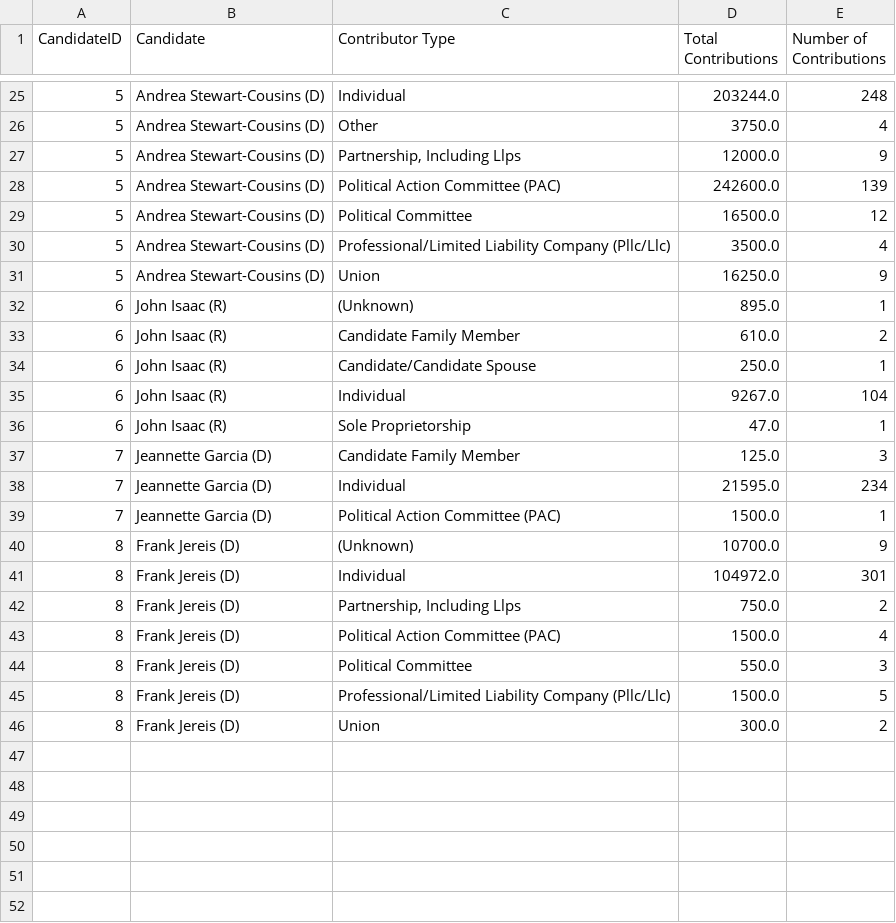
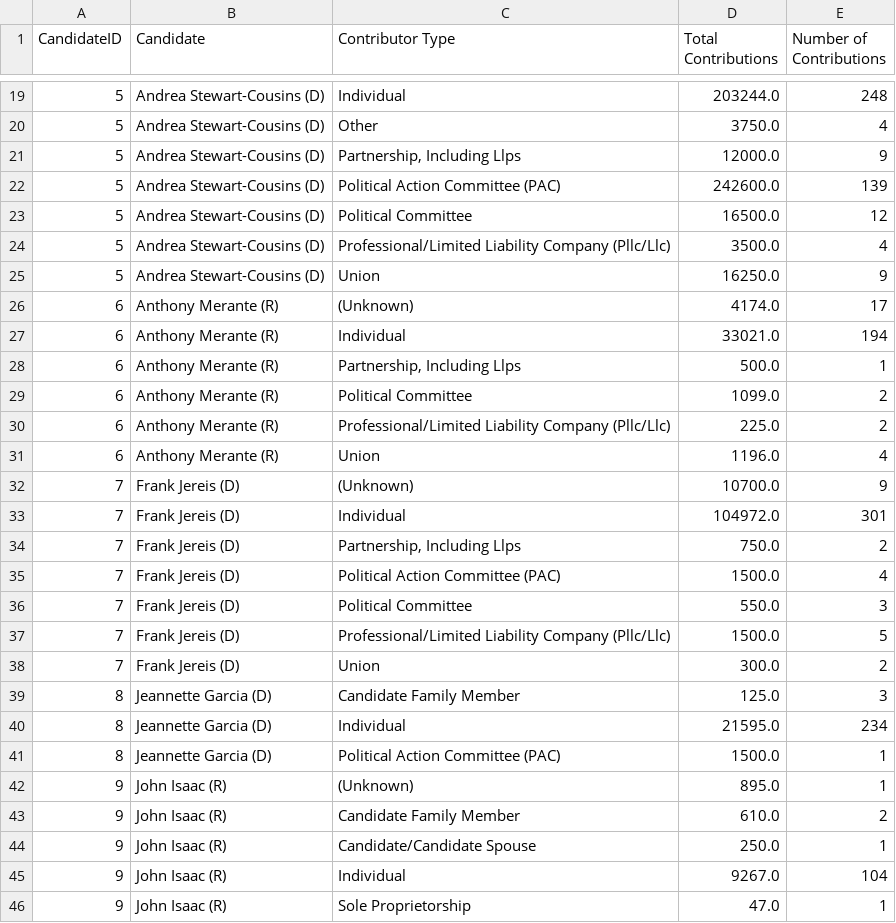
Before and after one commit to Branch-Four-Inc/leveler_campaign_finance_tracker, a CSV file: data_output/contributor_types.csv, drawn as a sheet; only a part is shown, gaps mark what is left out; the diff covers the shown part only.

```diff
--- a/data_output/contributor_types.csv
+++ b/data_output/contributor_types.csv
@@ -31,16 +25,22 @@ CandidateID,Candidate,Contributor Type,Total Contributions,Number of Contributio
 5,Andrea Stewart-Cousins (D),Union,16250.0,9
-6,John Isaac (R),(Unknown),895.0,1
-6,John Isaac (R),Candidate Family Member,610.0,2
-6,John Isaac (R),Candidate/Candidate Spouse,250.0,1
-6,John Isaac (R),Individual,9267.0,104
-6,John Isaac (R),Sole Proprietorship,47.0,1
-7,Jeannette Garcia (D),Candidate Family Member,125.0,3
-7,Jeannette Garcia (D),Individual,21595.0,234
-7,Jeannette Garcia (D),Political Action Committee (PAC),1500.0,1
-8,Frank Jereis (D),(Unknown),10700.0,9
-8,Frank Jereis (D),Individual,104972.0,301
-8,Frank Jereis (D),"Partnership, Including Llps",750.0,2
-8,Frank Jereis (D),Political Action Committee (PAC),1500.0,4
-8,Frank Jereis (D),Political Committee,550.0,3
-8,Frank Jereis (D),Professional/Limited Liability Company (Pllc/Llc),1500.0,5
-8,Frank Jereis (D),Union,300.0,2
+6,Anthony Merante (R),(Unknown),4174.0,17
+6,Anthony Merante (R),Individual,33021.0,194
+6,Anthony Merante (R),"Partnership, Including Llps",500.0,1
+6,Anthony Merante (R),Political Committee,1099.0,2
+6,Anthony Merante (R),Professional/Limited Liability Company (Pllc/Llc),225.0,2
+6,Anthony Merante (R),Union,1196.0,4
+7,Frank Jereis (D),(Unknown),10700.0,9
+7,Frank Jereis (D),Individual,104972.0,301
+7,Frank Jereis (D),"Partnership, Including Llps",750.0,2
+7,Frank Jereis (D),Political Action Committee (PAC),1500.0,4
+7,Frank Jereis (D),Political Committee,550.0,3
+7,Frank Jereis (D),Professional/Limited Liability Company (Pllc/Llc),1500.0,5
+7,Frank Jereis (D),Union,300.0,2
+8,Jeannette Garcia (D),Candidate Family Member,125.0,3
+8,Jeannette Garcia (D),Individual,21595.0,234
+8,Jeannette Garcia (D),Political Action Committee (PAC),1500.0,1
+9,John Isaac (R),(Unknown),895.0,1
+9,John Isaac (R),Candidate Family Member,610.0,2
+9,John Isaac (R),Candidate/Candidate Spouse,250.0,1
+9,John Isaac (R),Individual,9267.0,104
+9,John Isaac (R),Sole Proprietorship,47.0,1
```
Also changed, not shown: 2 added rows, 8 removed rows and 8 edited cells elsewhere in this file, data_output/all_state_perc.csv, data_output/corporate_contributors.csv, 5 other files.
